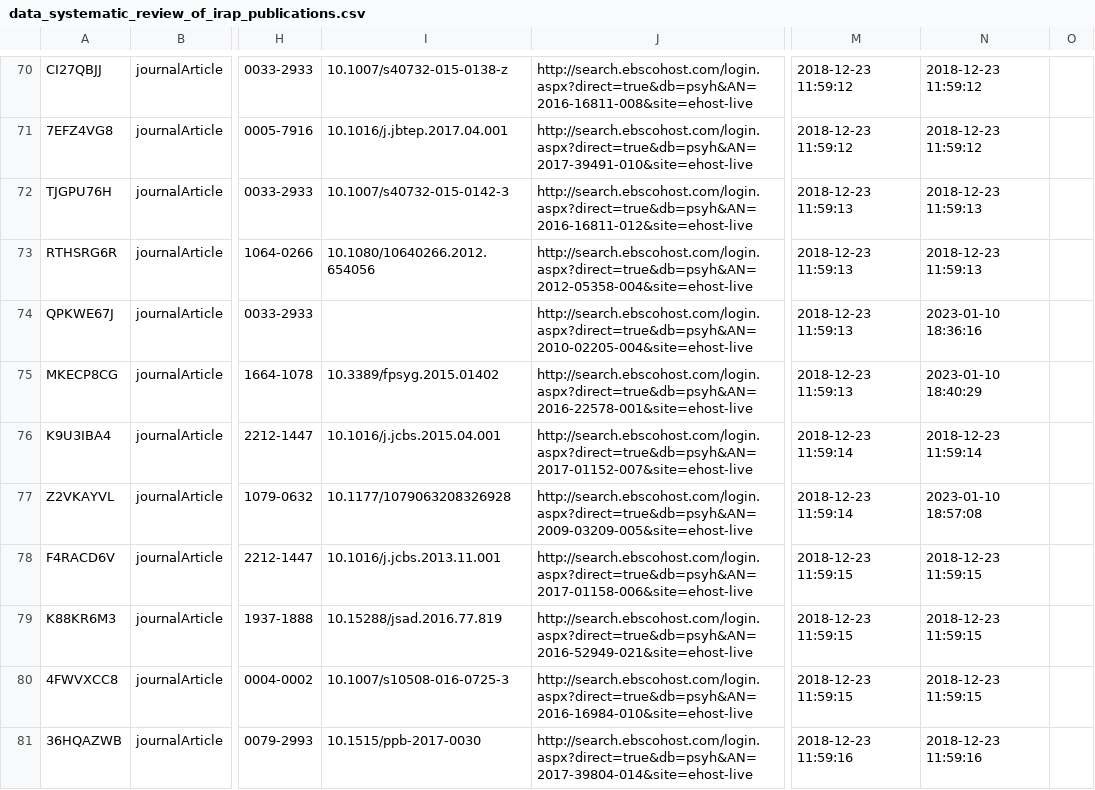
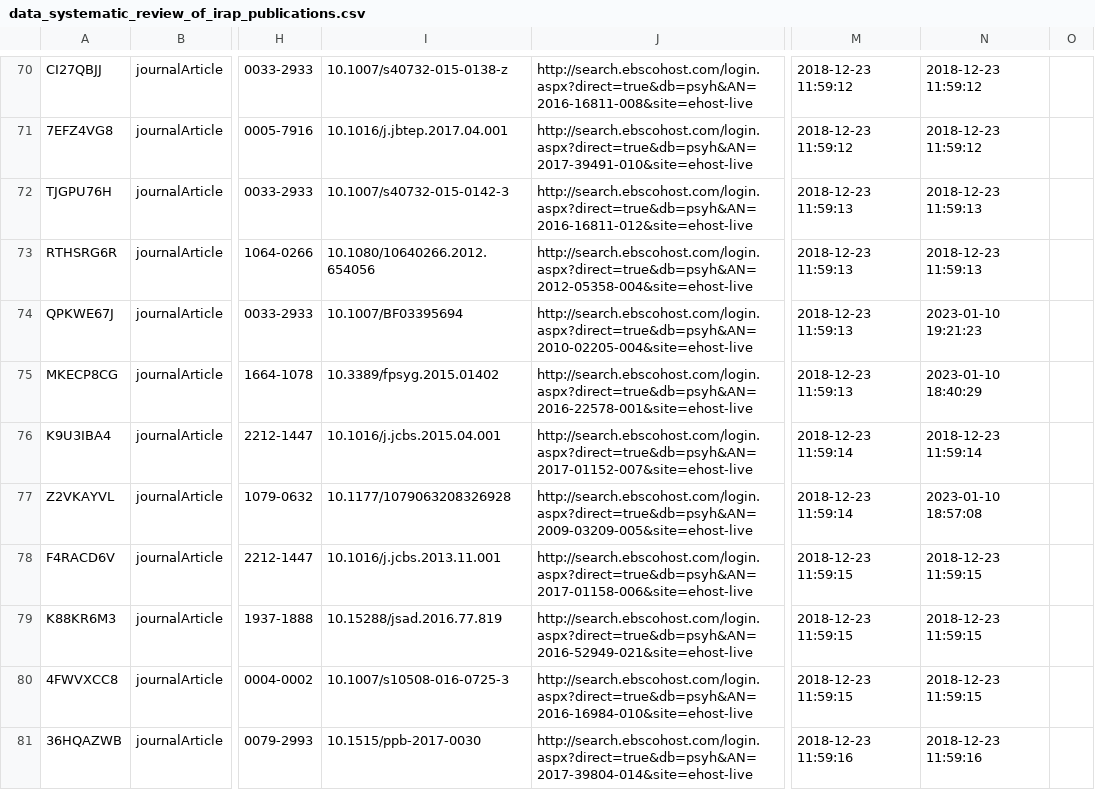
Before and after one commit to ianhussey/systematic-review-of-IRAP-research, a CSV file: data/combined results/data_systematic_review_of_irap_publications.csv, drawn as a sheet; only a part is shown, gaps mark what is left out; the diff names each change by its address in the sheet, - before the commit and + after, or states it on an @@ line.

Commit message:
updated doi in final results bibtex and csv

```diff
--- a/data/combined results/data_systematic_review_of_irap_publications.csv
+++ b/data/combined results/data_systematic_review_of_irap_publications.csv
-I74: (empty)
+I74: 10.1007/BF03395694
-N74: 2023-01-10 18:36:16
+N74: 2023-01-10 19:21:23
```
Also changed, not shown: 1 other file.
